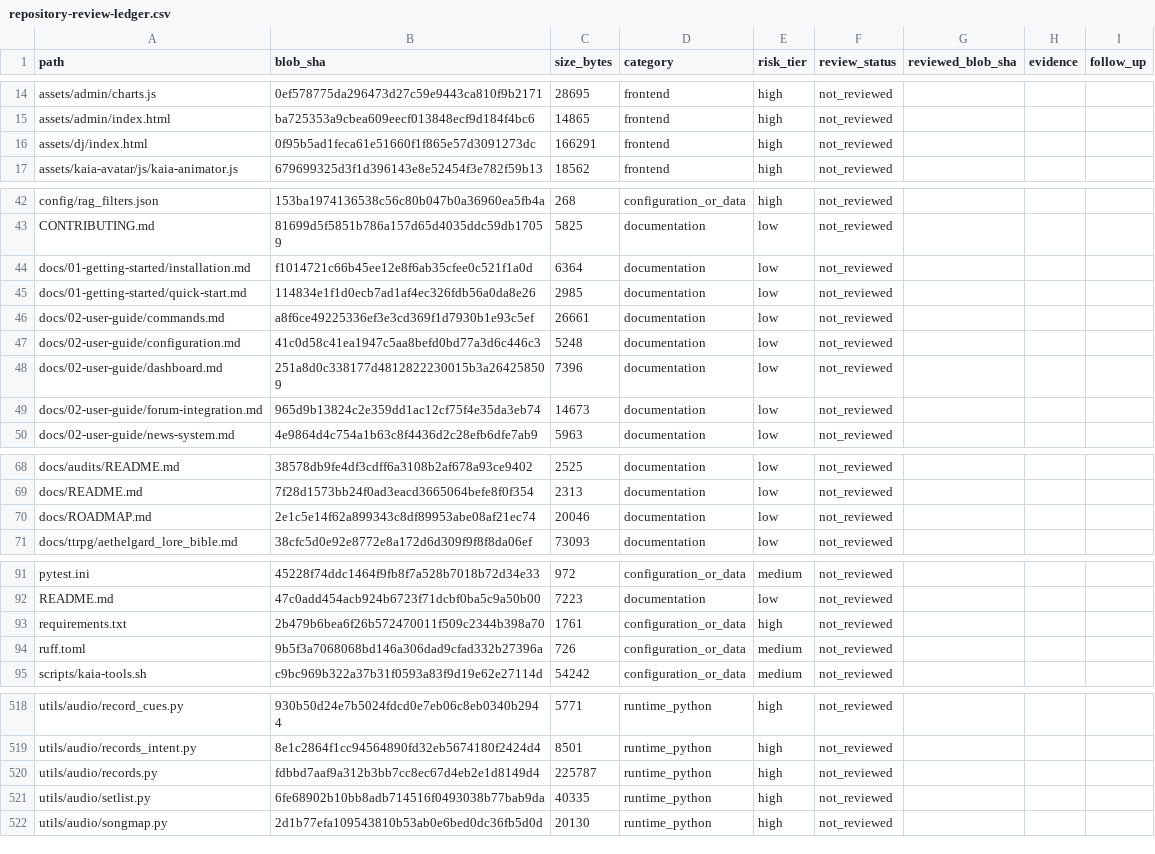
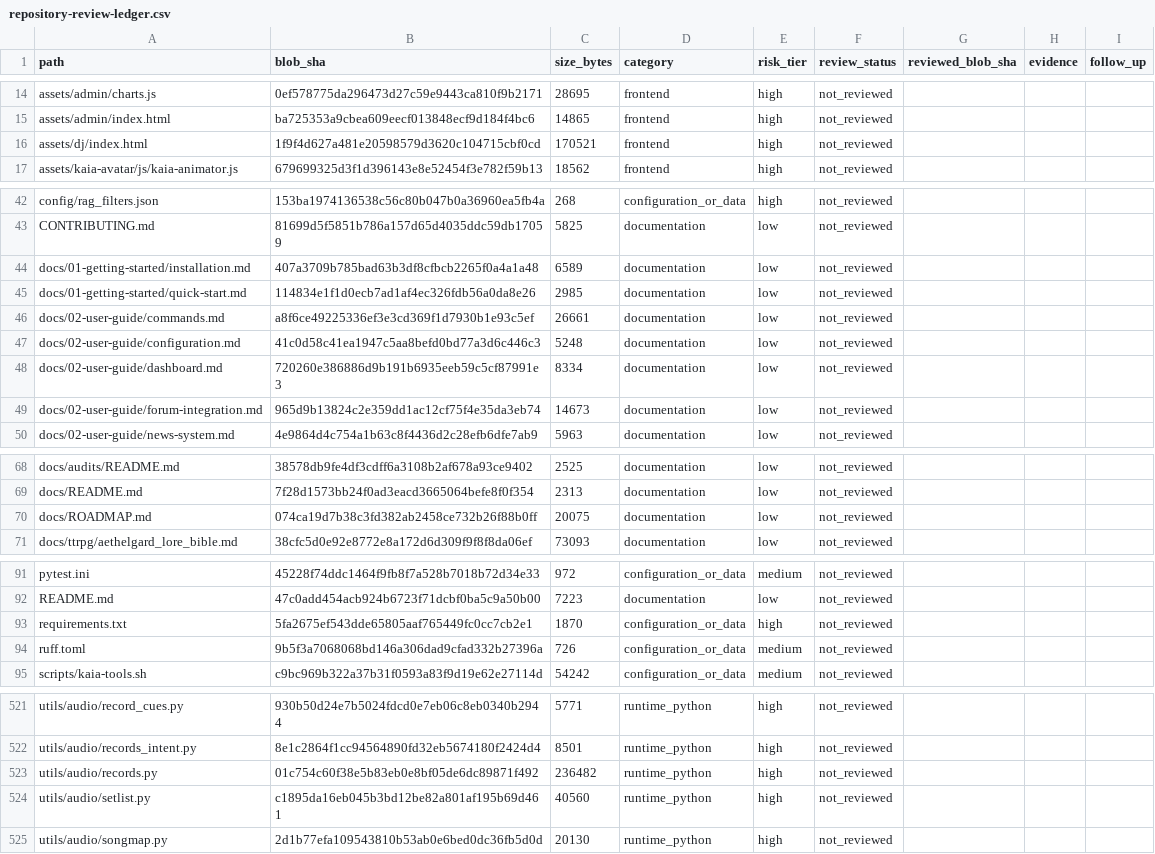
Before and after one commit to Ekco-S64QTN6/Kaiacord, a CSV file: docs/audits/repository-review-ledger.csv, drawn as a sheet; only a part is shown, gaps mark what is left out; the diff covers the shown part only.

```diff
--- a/docs/audits/repository-review-ledger.csv
+++ b/docs/audits/repository-review-ledger.csv
@@ -15,3 +15,3 @@ assets/admin/charts.js,0ef578775da296473d27c59e9443ca810f9b2171,28695,frontend,h
 assets/admin/index.html,ba725353a9cbea609eecf013848ecf9d184f4bc6,14865,frontend,high,not_reviewed,,,
-assets/dj/index.html,0f95b5ad1feca61e51660f1f865e57d3091273dc,166291,frontend,high,not_reviewed,,,
+assets/dj/index.html,1f9f4d627a481e20598579d3620c104715cbf0cd,170521,frontend,high,not_reviewed,,,
 assets/kaia-avatar/js/kaia-animator.js,679699325d3f1d396143e8e52454f3e782f59b13,18562,frontend,high,not_reviewed,,,
@@ -43,3 +43,3 @@ config/rag_filters.json,153ba1974136538c56c80b047b0a36960ea5fb4a,268,configurati
 CONTRIBUTING.md,81699d5f5851b786a157d65d4035ddc59db17059,5825,documentation,low,not_reviewed,,,
-docs/01-getting-started/installation.md,f1014721c66b45ee12e8f6ab35cfee0c521f1a0d,6364,documentation,low,not_reviewed,,,
+docs/01-getting-started/installation.md,407a3709b785bad63b3df8cfbcb2265f0a4a1a48,6589,documentation,low,not_reviewed,,,
 docs/01-getting-started/quick-start.md,114834e1f1d0ecb7ad1af4ec326fdb56a0da8e26,2985,documentation,low,not_reviewed,,,
@@ -47,3 +47,3 @@ docs/02-user-guide/commands.md,a8f6ce49225336ef3e3cd369f1d7930b1e93c5ef,26661,do
 docs/02-user-guide/configuration.md,41c0d58c41ea1947c5aa8befd0bd77a3d6c446c3,5248,documentation,low,not_reviewed,,,
-docs/02-user-guide/dashboard.md,251a8d0c338177d4812822230015b3a264258509,7396,documentation,low,not_reviewed,,,
+docs/02-user-guide/dashboard.md,720260e386886d9b191b6935eeb59c5cf87991e3,8334,documentation,low,not_reviewed,,,
 docs/02-user-guide/forum-integration.md,965d9b13824c2e359dd1ac12cf75f4e35da3eb74,14673,documentation,low,not_reviewed,,,
@@ -69,3 +69,3 @@ docs/audits/README.md,38578db9fe4df3cdff6a3108b2af678a93ce9402,2525,documentatio
 docs/README.md,7f28d1573bb24f0ad3eacd3665064befe8f0f354,2313,documentation,low,not_reviewed,,,
-docs/ROADMAP.md,2e1c5e14f62a899343c8df89953abe08af21ec74,20046,documentation,low,not_reviewed,,,
+docs/ROADMAP.md,074ca19d7b38c3fd382ab2458ce732b26f88b0ff,20075,documentation,low,not_reviewed,,,
 docs/ttrpg/aethelgard_lore_bible.md,38cfc5d0e92e8772e8a172d6d309f9f8f8da06ef,73093,documentation,low,not_reviewed,,,
@@ -92,3 +92,3 @@ pytest.ini,45228f74ddc1464f9fb8f7a528b7018b72d34e33,972,configuration_or_data,me
 README.md,47c0add454acb924b6723f71dcbf0ba5c9a50b00,7223,documentation,low,not_reviewed,,,
-requirements.txt,2b479b6bea6f26b572470011f509c2344b398a70,1761,configuration_or_data,high,not_reviewed,,,
+requirements.txt,5fa2675ef543dde65805aaf765449fc0cc7cb2e1,1870,configuration_or_data,high,not_reviewed,,,
 ruff.toml,9b5f3a7068068bd146a306dad9cfad332b27396a,726,configuration_or_data,medium,not_reviewed,,,
@@ -519,4 +522,4 @@ utils/audio/record_cues.py,930b50d24e7b5024fdcd0e7eb06c8eb0340b2944,5771,runtime
 utils/audio/records_intent.py,8e1c2864f1cc94564890fd32eb5674180f2424d4,8501,runtime_python,high,not_reviewed,,,
-utils/audio/records.py,fdbbd7aaf9a312b3bb7cc8ec67d4eb2e1d8149d4,225787,runtime_python,high,not_reviewed,,,
-utils/audio/setlist.py,6fe68902b10bb8adb714516f0493038b77bab9da,40335,runtime_python,high,not_reviewed,,,
+utils/audio/records.py,01c754c60f38e5b83eb0e8bf05de6dc89871f492,236482,runtime_python,high,not_reviewed,,,
+utils/audio/setlist.py,c1895da16eb045b3bd12be82a801af195b69d461,40560,runtime_python,high,not_reviewed,,,
 utils/audio/songmap.py,2d1b77efa109543810b53ab0e6bed0dc36fb5d0d,20130,runtime_python,high,not_reviewed,,,
```
Also changed, not shown: 4 added rows and 28 edited cells elsewhere in this file.
